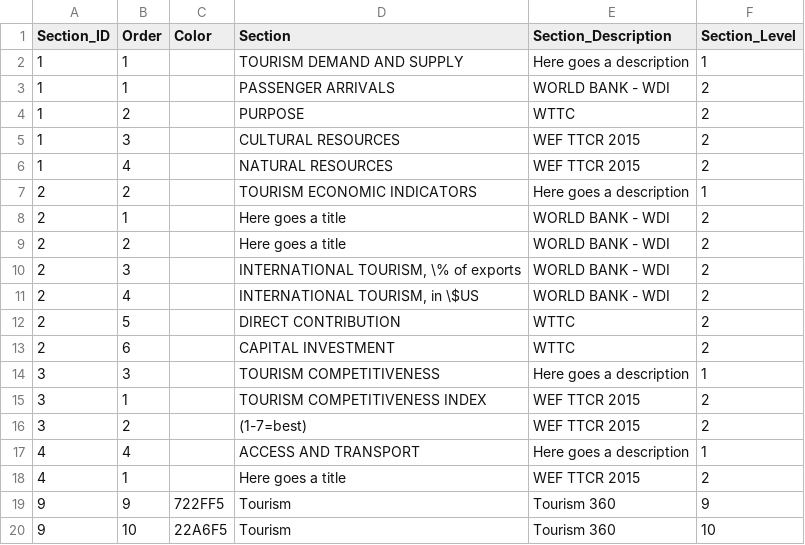
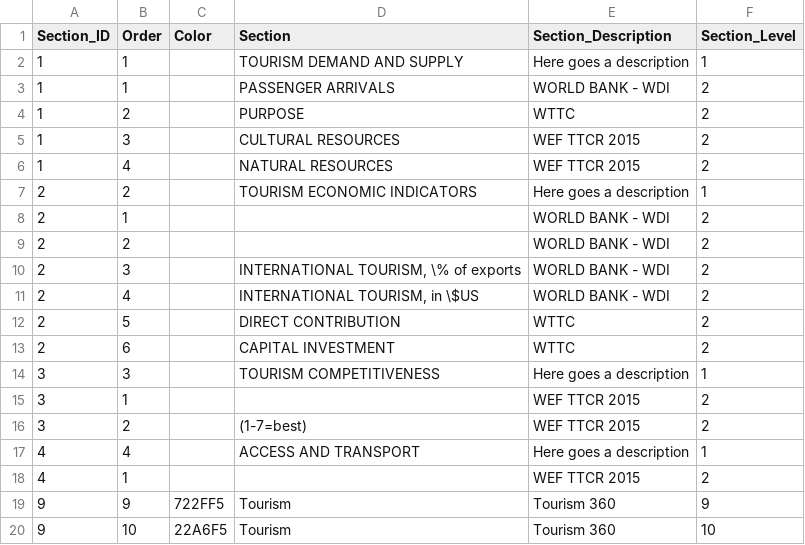
Before and after one commit to asRodelgo/reportGenerator360, a CSV file: templates/Tourism_ReportConfiguration.csv, drawn as a sheet.

```diff
--- a/templates/Tourism_ReportConfiguration.csv
+++ b/templates/Tourism_ReportConfiguration.csv
@@ -7,4 +7,4 @@ Section_ID,Order,Color,Section,Section_Description,Section_Level
 2,2,,TOURISM ECONOMIC INDICATORS,Here goes a description,1
-2,1,,Here goes a title,WORLD BANK - WDI,2
-2,2,,Here goes a title,WORLD BANK - WDI,2
+2,1,,,WORLD BANK - WDI,2
+2,2,,,WORLD BANK - WDI,2
 2,3,,"INTERNATIONAL TOURISM, \% of exports",WORLD BANK - WDI,2
@@ -14,6 +14,6 @@ Section_ID,Order,Color,Section,Section_Description,Section_Level
 3,3,,TOURISM COMPETITIVENESS,Here goes a description,1
-3,1,,TOURISM COMPETITIVENESS INDEX,WEF TTCR 2015,2
+3,1,,,WEF TTCR 2015,2
 3,2,,(1-7=best),WEF TTCR 2015,2
 4,4,,ACCESS AND TRANSPORT,Here goes a description,1
-4,1,,Here goes a title,WEF TTCR 2015,2
+4,1,,,WEF TTCR 2015,2
 9,9,722FF5,Tourism,Tourism 360,9
```
Also changed, not shown: templates/Tourism_DataDescription.csv, 27 other files.
